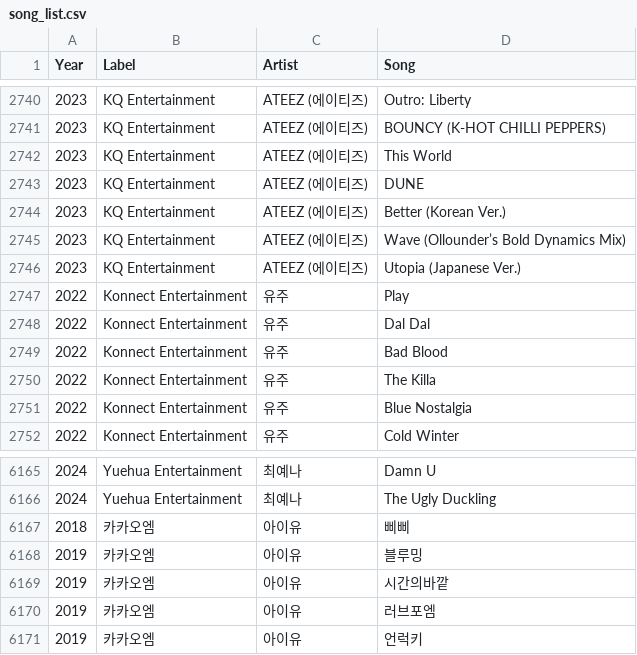
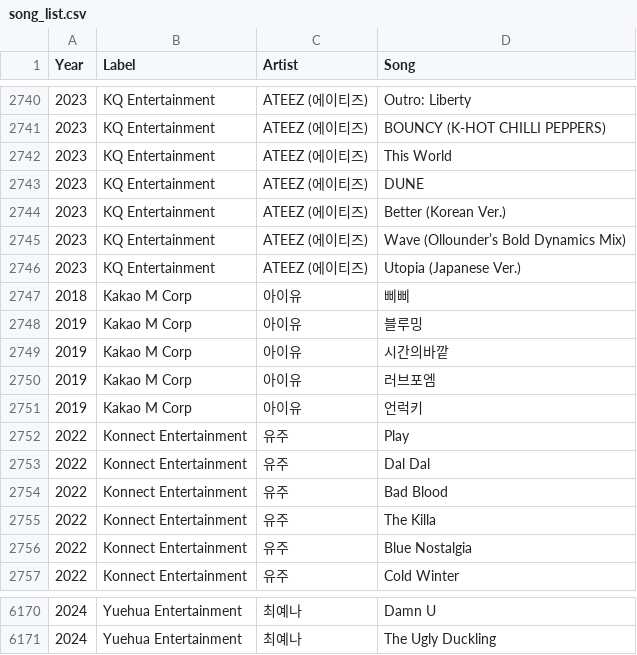
Before and after one commit to minigb/kpop-dataset, a CSV file: song_list.csv, drawn as a sheet; only a part is shown, gaps mark what is left out.

Commit message:
Change 카카오엠 to Kakao M Corp and resort

```diff
--- a/song_list.csv
+++ b/song_list.csv
@@ -2746,2 +2746,7 @@ Year,Label,Artist,Song
 2023,KQ Entertainment,ATEEZ (에이티즈),Utopia (Japanese Ver.)
+2018,Kakao M Corp,아이유,삐삐
+2019,Kakao M Corp,아이유,블루밍
+2019,Kakao M Corp,아이유,시간의바깥
+2019,Kakao M Corp,아이유,러브포엠
+2019,Kakao M Corp,아이유,언럭키
 2022,Konnect Entertainment,유주,Play
@@ -6166,6 +6171 @@ Year,Label,Artist,Song
 2024,Yuehua Entertainment,최예나,The Ugly Duckling
-2018,카카오엠,아이유,삐삐
-2019,카카오엠,아이유,블루밍
-2019,카카오엠,아이유,시간의바깥
-2019,카카오엠,아이유,러브포엠
-2019,카카오엠,아이유,언럭키
```
